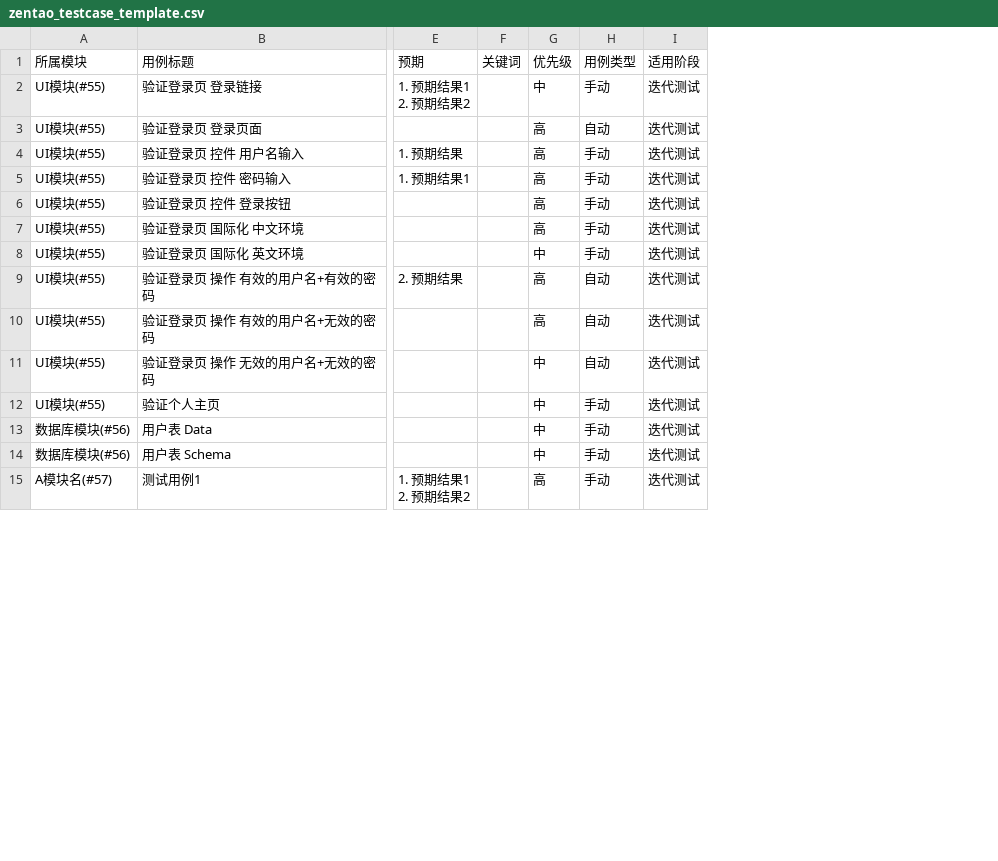
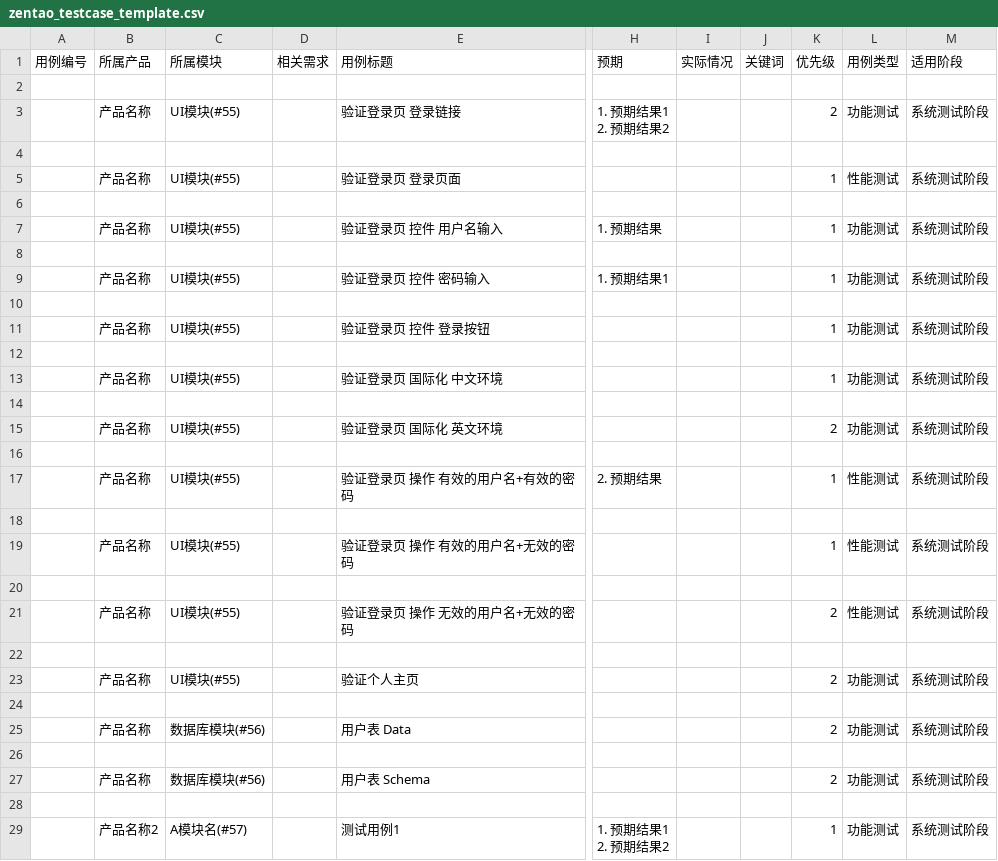
Before and after one commit to zhuifengshen/xmind2testcase, a CSV file: docs/zentao_testcase_template.csv, drawn as a sheet; only a part is shown, gaps mark what is left out; removed rows and columns are numbered as before the commit, all else as after; rows hold the shown columns only; the diff covers the shown part only; the diff names each change by its address in the sheet, - before the commit and + after, or states it on an @@ line.

Commit message:
v1.5.1 - 禅道配置版本 1、修复导出csv中文显示编码问题； 2、修复导出csv存在空行问题； 3、根据禅道新版本，优化“用例类型”、“适用阶段”、“优先级”列数据；（忽略Testlink）    用例类型： 1: '功能测试', 2: '性能测试', 3: '配置相关', 4: '安装部署', 5: '安全相关', 6: '接口测试', 7: '其他'

```diff
--- a/docs/zentao_testcase_template.csv
+++ b/docs/zentao_testcase_template.csv
+column A, row 1: 用例编号
+column B, row 1: 所属产品; row 3: 产品名称; row 5: 产品名称; row 7: 产品名称; row 9: 产品名称; row 11: 产品名称; row 13: 产品名称; row 15: 产品名称; row 17: 产品名称; row 19: 产品名称; row 21: 产品名称; row 23: 产品名称; row 25: 产品名称; row 27: 产品名称; row 29: 产品名称2
+column D, row 1: 相关需求
+column I, row 1: 实际情况
-column G, rows 1-15: 优先级 | 中 | 高 | 高 | 高 | 高 | 高 | 中 | 高 | 高 | 中 | 中 | 中 | 中 | 高
-column H, rows 1-15: 用例类型 | 手动 | 自动 | 手动 | 手动 | 手动 | 手动 | 手动 | 自动 | 自动 | 自动 | 手动 | 手动 | 手动 | 手动
-column I, rows 1-15: 适用阶段 | 迭代测试 | 迭代测试 | 迭代测试 | 迭代测试 | 迭代测试 | 迭代测试 | 迭代测试 | 迭代测试 | 迭代测试 | 迭代测试 | 迭代测试 | 迭代测试 | 迭代测试 | 迭代测试
+column K, row 1: 优先级; row 3: 2; row 5: 1; row 7: 1; row 9: 1; row 11: 1; row 13: 1; row 15: 2; row 17: 1; row 19: 1; row 21: 2; row 23: 2; row 25: 2; row 27: 2; row 29: 1
+column L, row 1: 用例类型; row 3: 功能测试; row 5: 性能测试; row 7: 功能测试; row 9: 功能测试; row 11: 功能测试; row 13: 功能测试; row 15: 功能测试; row 17: 性能测试; row 19: 性能测试; row 21: 性能测试; row 23: 功能测试; row 25: 功能测试; row 27: 功能测试; row 29: 功能测试
+column M, row 1: 适用阶段; row 3: 系统测试阶段; row 5: 系统测试阶段; row 7: 系统测试阶段; row 9: 系统测试阶段; row 11: 系统测试阶段; row 13: 系统测试阶段; row 15: 系统测试阶段; row 17: 系统测试阶段; row 19: 系统测试阶段; row 21: 系统测试阶段; row 23: 系统测试阶段; row 25: 系统测试阶段; row 27: 系统测试阶段; row 29: 系统测试阶段
+row 2: (empty)
+row 4: (empty)
+row 6: (empty)
+row 8: (empty)
+row 10: (empty)
+row 12: (empty)
+row 14: (empty)
+row 16: (empty)
+row 18: (empty)
+row 20: (empty)
+row 22: (empty)
+row 24: (empty)
+row 26: (empty)
+row 28: (empty)
```
Also changed, not shown: 4 added rows elsewhere in this file, 6 other files.
